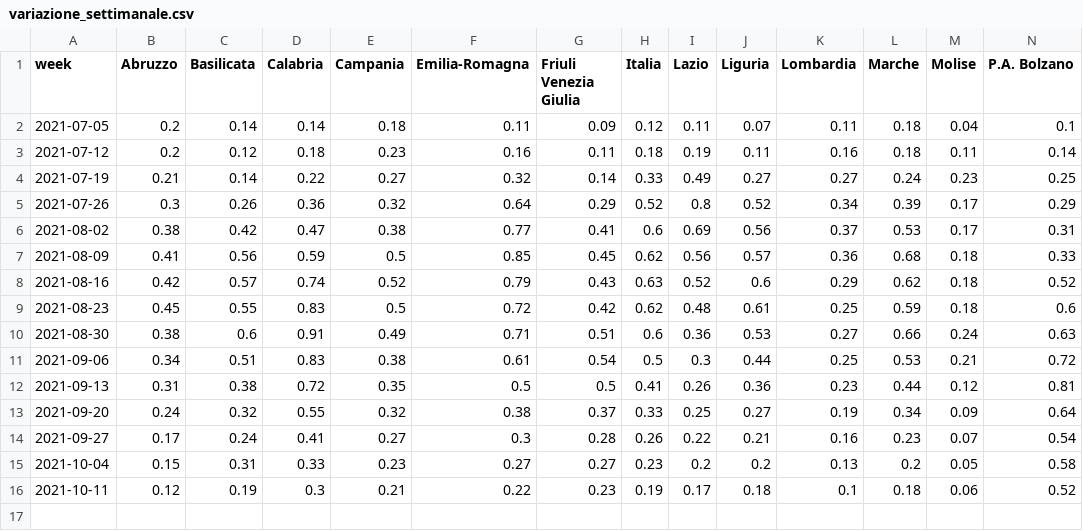
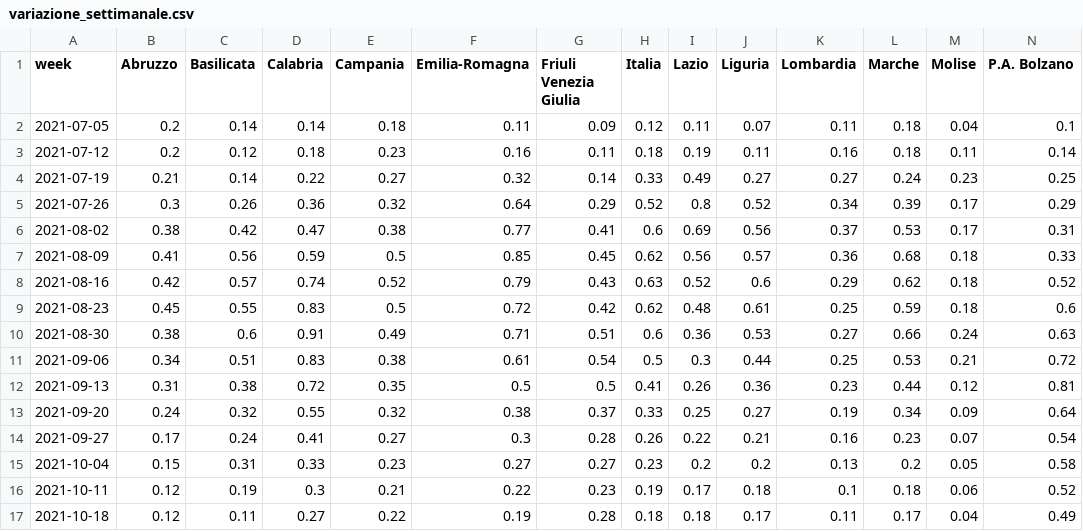
Before and after one commit to Data-Network-Lab/indicatore_zona_gialla, a CSV file: data/graph-data/variazione_settimanale.csv, drawn as a sheet; only a part is shown; rows hold the shown columns only; the diff names each change by its address in the sheet, - before the commit and + after, or states it on an @@ line.

```diff
--- a/data/graph-data/variazione_settimanale.csv
+++ b/data/graph-data/variazione_settimanale.csv
+row 17: 2021-10-18 | 0.12 | 0.11 | 0.27 | 0.22 | 0.19 | 0.28 | 0.18 | 0.18 | 0.17 | 0.11 | 0.17 | 0.04 | 0.49
```
Also changed, not shown: data/graph-data/arrow_plot.csv, data/graph-data/mappa.csv, 5 other files.
